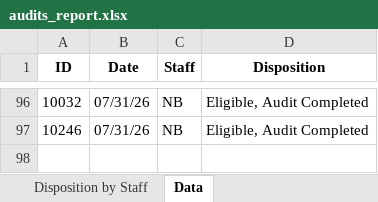
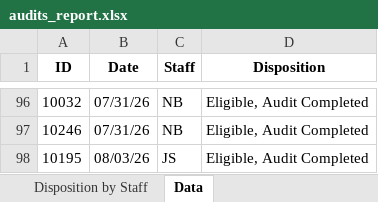
Before and after one commit to sshamblen/public, an Excel workbook: audits_report.xlsx, sheet Data, drawn as a sheet; only a part is shown, gaps mark what is left out; values as stored, in another font and other column widths than the file's, no borders; the diff names each change by its address in the sheet, - before the commit and + after, or states it on an @@ line.

```diff
--- a/audits_report.xlsx (sheet Data)
+++ b/audits_report.xlsx (sheet Data)
+row 98: 10195 | 08/03/26 | JS | Eligible, Audit Completed
```
Also changed, not shown: sheet Eligible Complete by Date, sheet Disposition by Date, sheet Disposition by Staff.
